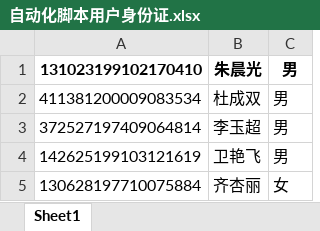
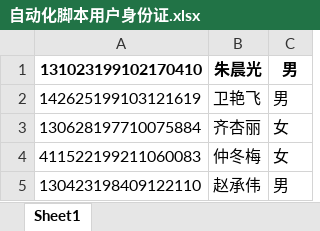
Before and after one commit to ZhouGZ666888/AutoTestScriptForSHLIMS, an Excel workbook: data/import_excel/自动化脚本用户身份证.xlsx, sheet Sheet1, drawn as a sheet; only a part is shown; the shorter side is filled out with more unchanged rows; values as stored, in another font and other column widths than the file's, no borders; the diff names each change by its address in the sheet, - before the commit and + after, or states it on an @@ line.

```diff
--- a/data/import_excel/自动化脚本用户身份证.xlsx (sheet Sheet1)
+++ b/data/import_excel/自动化脚本用户身份证.xlsx (sheet Sheet1)
-row 2: 411381200009083534 | 杜成双 | 男
-row 3: 372527197409064814 | 李玉超 | 男
```
Also changed, not shown: data/excel_doc/appa_id_lims.xlsx, data/excel_doc/csps_id_lims.xlsx, 25 other files.
